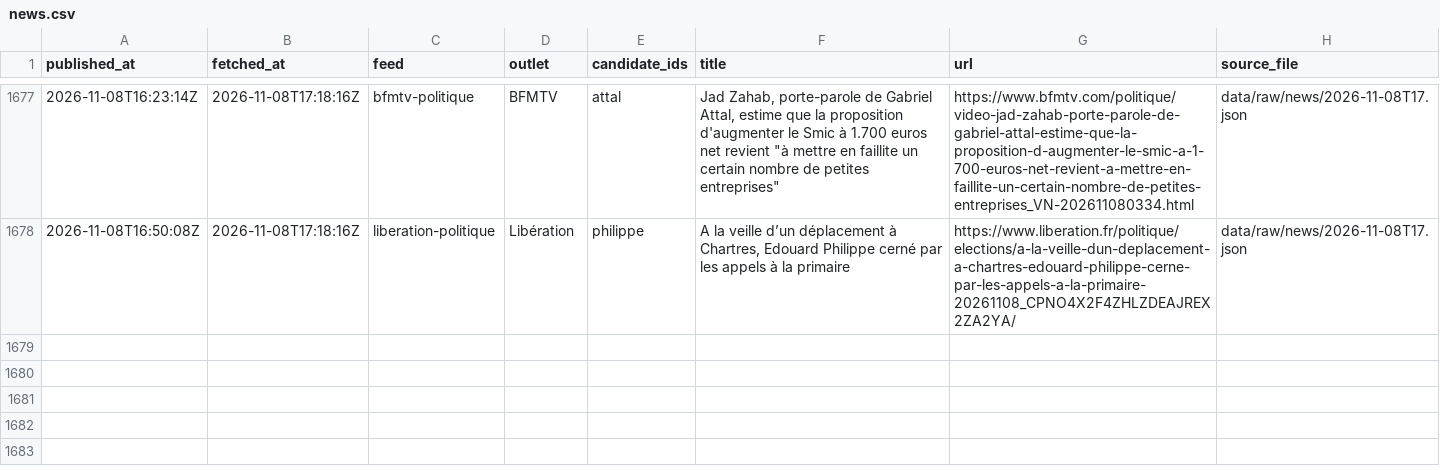
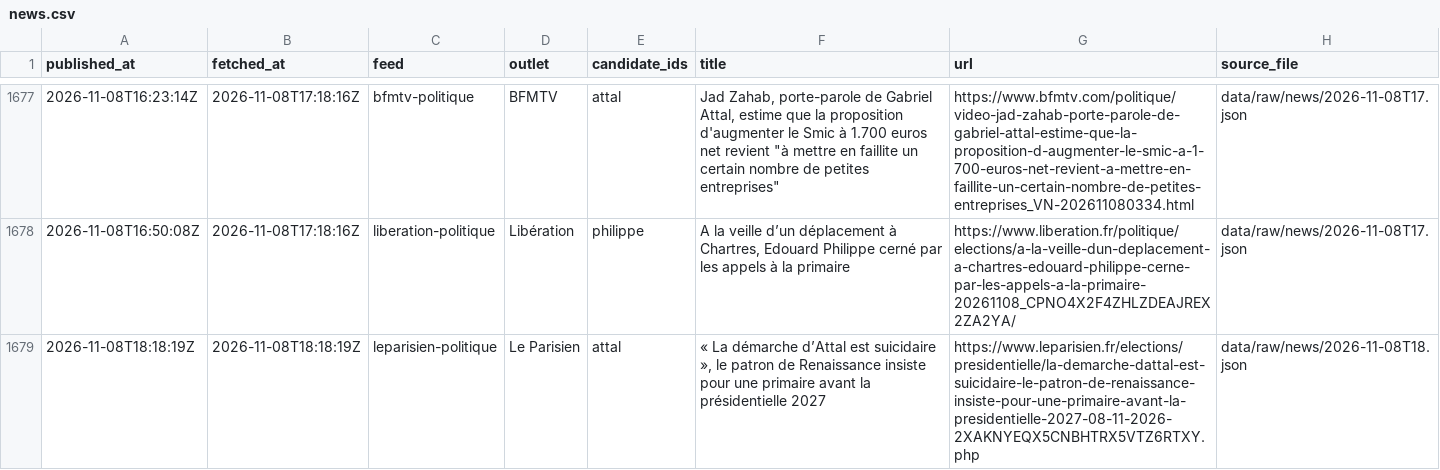
Before and after one commit to Hebilicious/fr2027-forecaster, a CSV file: data/clean/news.csv, drawn as a sheet; only a part is shown, gaps mark what is left out; the diff names each change by its address in the sheet, - before the commit and + after, or states it on an @@ line.

```diff
--- a/data/clean/news.csv
+++ b/data/clean/news.csv
+row 1679: 2026-11-08T18:18:19Z | 2026-11-08T18:18:19Z | leparisien-politique | Le Parisien | attal | « La démarche d’Attal est suicidaire », le patron de Renaissance insiste pour une primaire avant la présidentielle 2027 | https://www.leparisien.fr/elections/presidentielle/la-demarche-dattal-est-suicidaire-le-patron-de-renaissance-insiste-pour-une-primaire-avant-la-presidentielle-2027-08-11-2026-2XAKNYEQX5CNBHTRX5VTZ6RTXY.php | data/raw/news/2026-11-08T18.json
```
Also changed, not shown: 5 other files.
